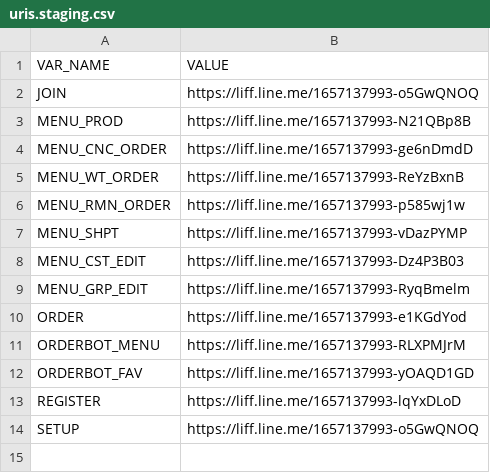
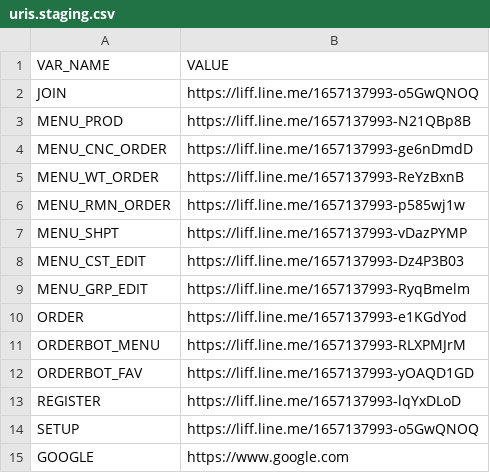
Before and after one commit to aruneefishball/line-flex-message, a CSV file: uris.staging.csv, drawn as a sheet.

Commit message:
Update uris.staging.csv

```diff
--- a/uris.staging.csv
+++ b/uris.staging.csv
@@ -14 +14,2 @@ REGISTER,https://liff.line.me/1657137993-lqYxDLoD
 SETUP,https://liff.line.me/1657137993-o5GwQNOQ
+GOOGLE,https://www.google.com
```
